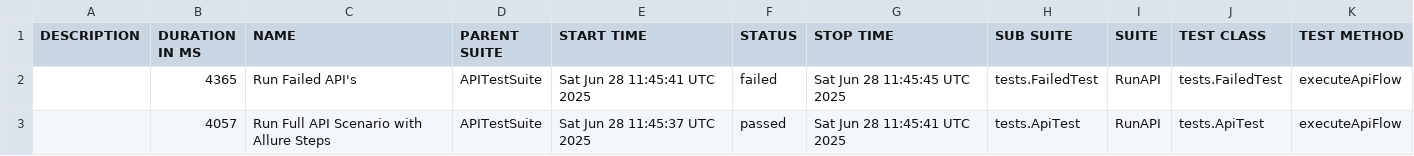
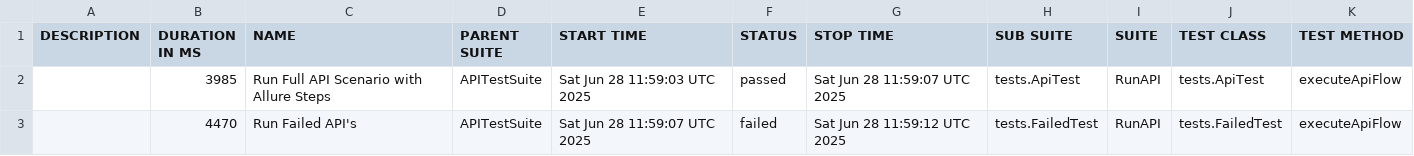
Before and after one commit to saburumman/api-framework, a CSV file: data/suites.csv, drawn as a sheet.

```diff
--- a/data/suites.csv
+++ b/data/suites.csv
@@ -1,3 +1,3 @@
 "DESCRIPTION","DURATION IN MS","NAME","PARENT SUITE","START TIME","STATUS","STOP TIME","SUB SUITE","SUITE","TEST CLASS","TEST METHOD"
-"","4365","Run Failed API's","APITestSuite","Sat Jun 28 11:45:41 UTC 2025","failed","Sat Jun 28 11:45:45 UTC 2025","tests.FailedTest","RunAPI","tests.FailedTest","executeApiFlow"
-"","4057","Run Full API Scenario with Allure Steps","APITestSuite","Sat Jun 28 11:45:37 UTC 2025","passed","Sat Jun 28 11:45:41 UTC 2025","tests.ApiTest","RunAPI","tests.ApiTest","executeApiFlow"
+"","3985","Run Full API Scenario with Allure Steps","APITestSuite","Sat Jun 28 11:59:03 UTC 2025","passed","Sat Jun 28 11:59:07 UTC 2025","tests.ApiTest","RunAPI","tests.ApiTest","executeApiFlow"
+"","4470","Run Failed API's","APITestSuite","Sat Jun 28 11:59:07 UTC 2025","failed","Sat Jun 28 11:59:12 UTC 2025","tests.FailedTest","RunAPI","tests.FailedTest","executeApiFlow"
```
Also changed, not shown: 35 other files.
